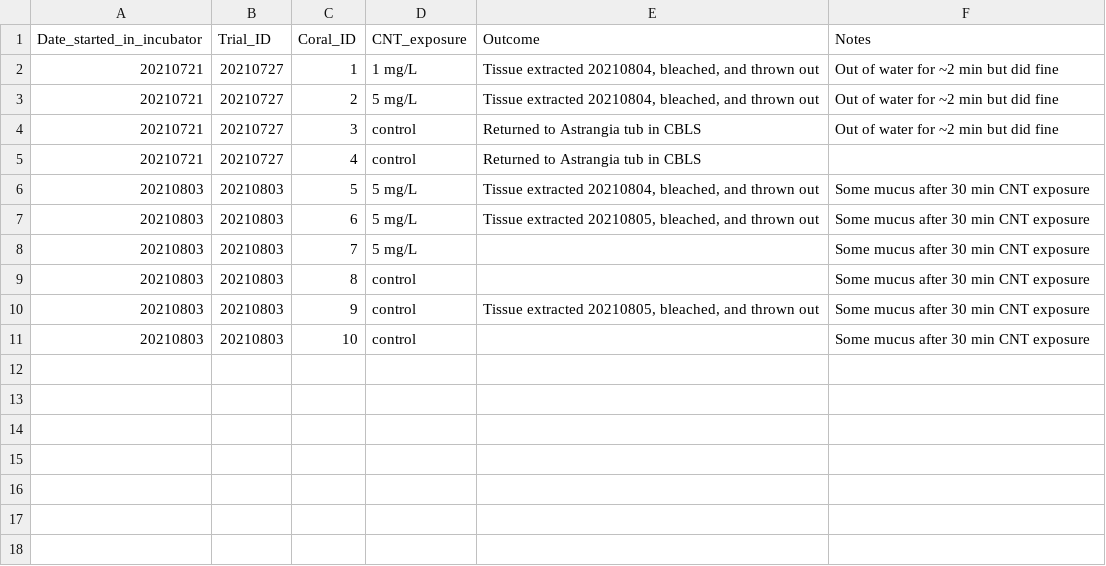
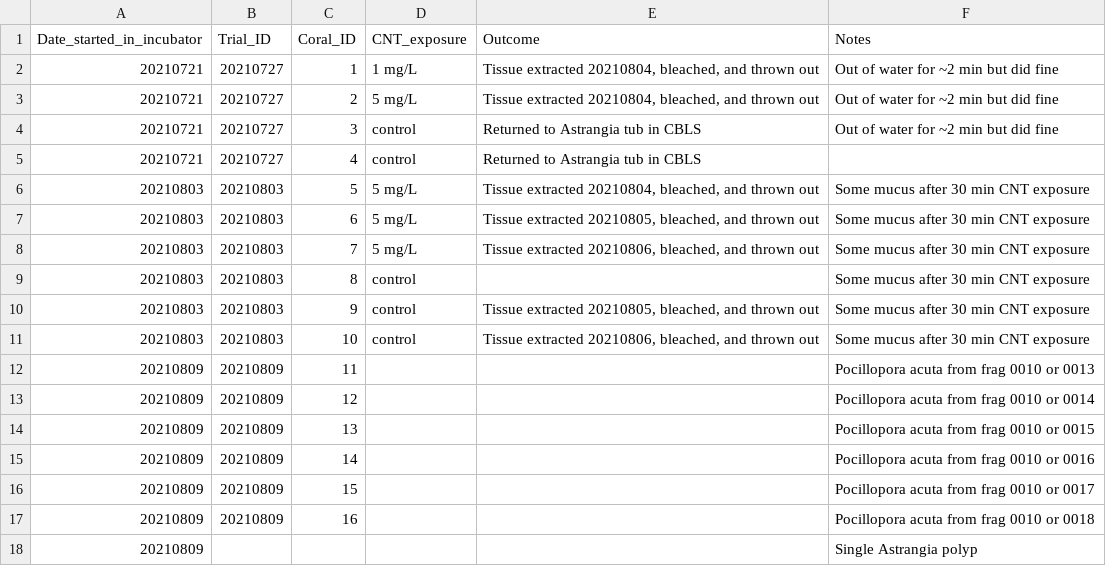
Before and after one commit to hputnam/Coral_CNT, a CSV file: Experiment_coral_upkeep/Coral_database.csv, drawn as a sheet.

Commit message:
updating trial 3

```diff
--- a/Experiment_coral_upkeep/Coral_database.csv
+++ b/Experiment_coral_upkeep/Coral_database.csv
@@ -7,5 +7,12 @@ Date_started_in_incubator,Trial_ID,Coral_ID,CNT_exposure,Outcome,Notes
 20210803,20210803,6,5 mg/L,"Tissue extracted 20210805, bleached, and thrown out",Some mucus after 30 min CNT exposure
-20210803,20210803,7,5 mg/L,,Some mucus after 30 min CNT exposure
+20210803,20210803,7,5 mg/L,"Tissue extracted 20210806, bleached, and thrown out",Some mucus after 30 min CNT exposure
 20210803,20210803,8,control,,Some mucus after 30 min CNT exposure
 20210803,20210803,9,control,"Tissue extracted 20210805, bleached, and thrown out",Some mucus after 30 min CNT exposure
-20210803,20210803,10,control,,Some mucus after 30 min CNT exposure
+20210803,20210803,10,control,"Tissue extracted 20210806, bleached, and thrown out",Some mucus after 30 min CNT exposure
+20210809,20210809,11,,,Pocillopora acuta from frag 0010 or 0013
+20210809,20210809,12,,,Pocillopora acuta from frag 0010 or 0014
+20210809,20210809,13,,,Pocillopora acuta from frag 0010 or 0015
+20210809,20210809,14,,,Pocillopora acuta from frag 0010 or 0016
+20210809,20210809,15,,,Pocillopora acuta from frag 0010 or 0017
+20210809,20210809,16,,,Pocillopora acuta from frag 0010 or 0018
+20210809,,,,,Single Astrangia polyp
```
Also changed, not shown: 1 other file.
